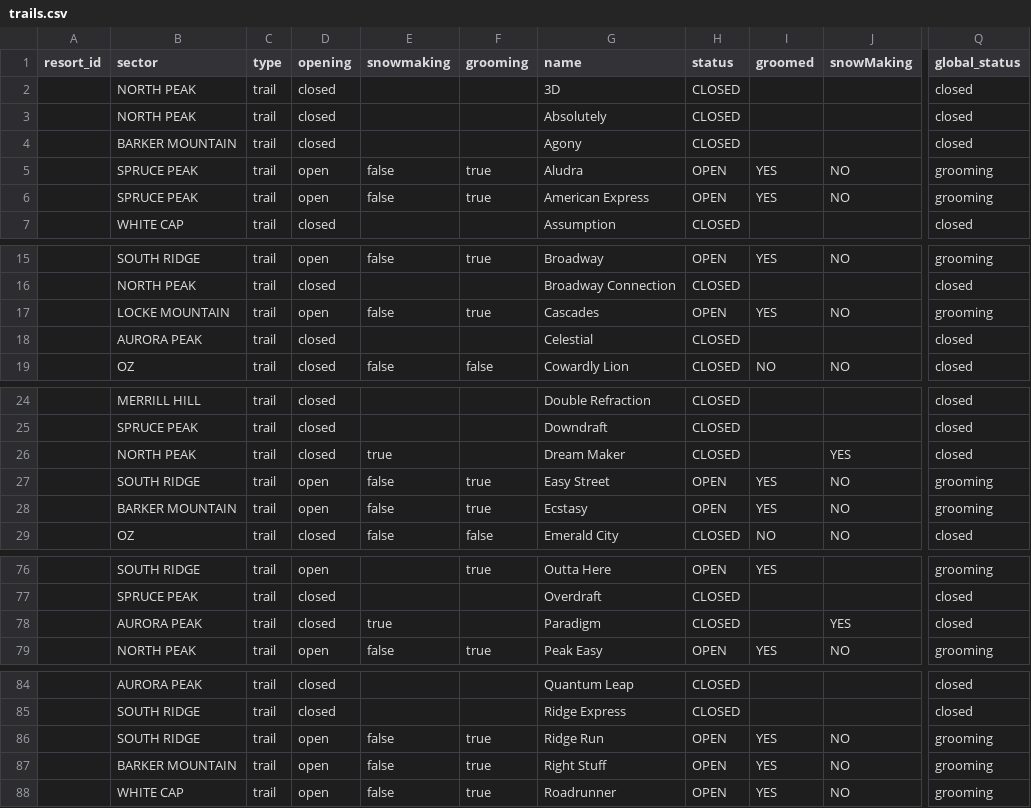
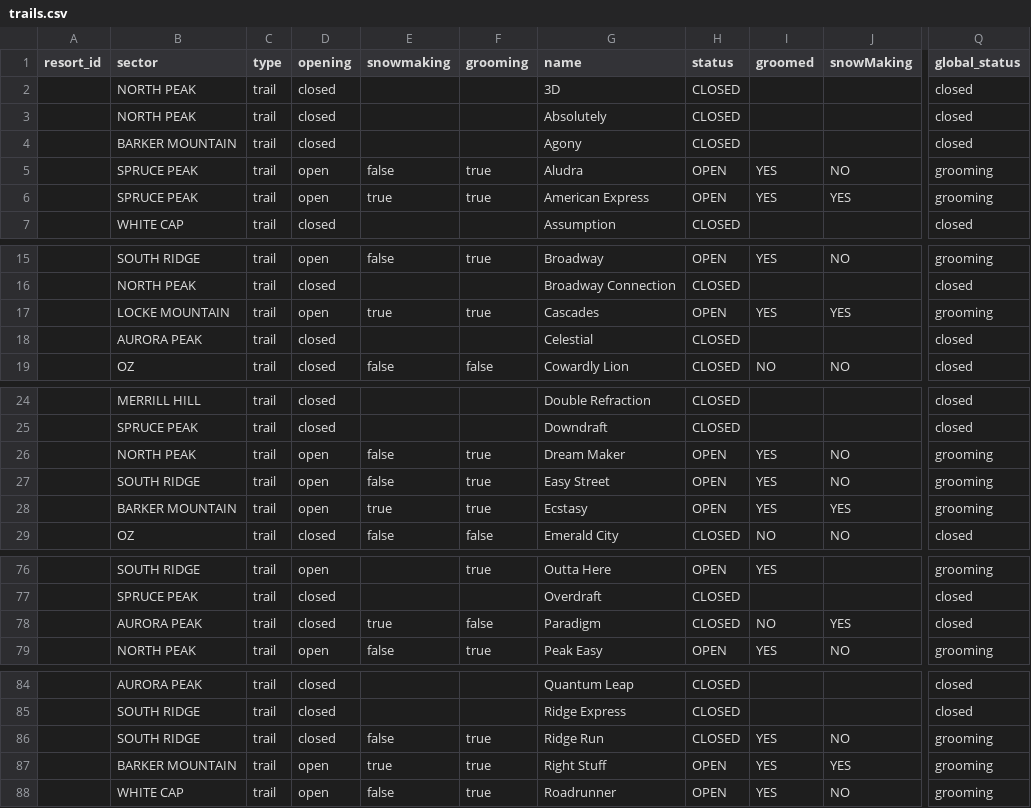
Before and after one commit to abkfenris/SundayRiverConditions, a CSV file: trails.csv, drawn as a sheet; only a part is shown, gaps mark what is left out; the diff names each change by its address in the sheet, - before the commit and + after, or states it on an @@ line.

```diff
--- a/trails.csv
+++ b/trails.csv
-E6 (snowmaking): false
+E6 (snowmaking): true
-J6 (snowMaking): NO
+J6 (snowMaking): YES
-E17 (snowmaking): false
+E17 (snowmaking): true
-J17 (snowMaking): NO
+J17 (snowMaking): YES
-D26 (opening): closed
+D26 (opening): open
-E26 (snowmaking): true
+E26 (snowmaking): false
-F26 (grooming): (empty)
+F26 (grooming): true
-H26 (status): CLOSED
+H26 (status): OPEN
-I26 (groomed): (empty)
+I26 (groomed): YES
-J26 (snowMaking): YES
+J26 (snowMaking): NO
-Q26 (global_status): closed
+Q26 (global_status): grooming
-E28 (snowmaking): false
+E28 (snowmaking): true
-J28 (snowMaking): NO
+J28 (snowMaking): YES
-F78 (grooming): (empty)
+F78 (grooming): false
-I78 (groomed): (empty)
+I78 (groomed): NO
-D86 (opening): open
+D86 (opening): closed
-H86 (status): OPEN
+H86 (status): CLOSED
-E87 (snowmaking): false
+E87 (snowmaking): true
-J87 (snowMaking): NO
+J87 (snowMaking): YES
```
Also changed, not shown: lifts.csv, 1 other file.
